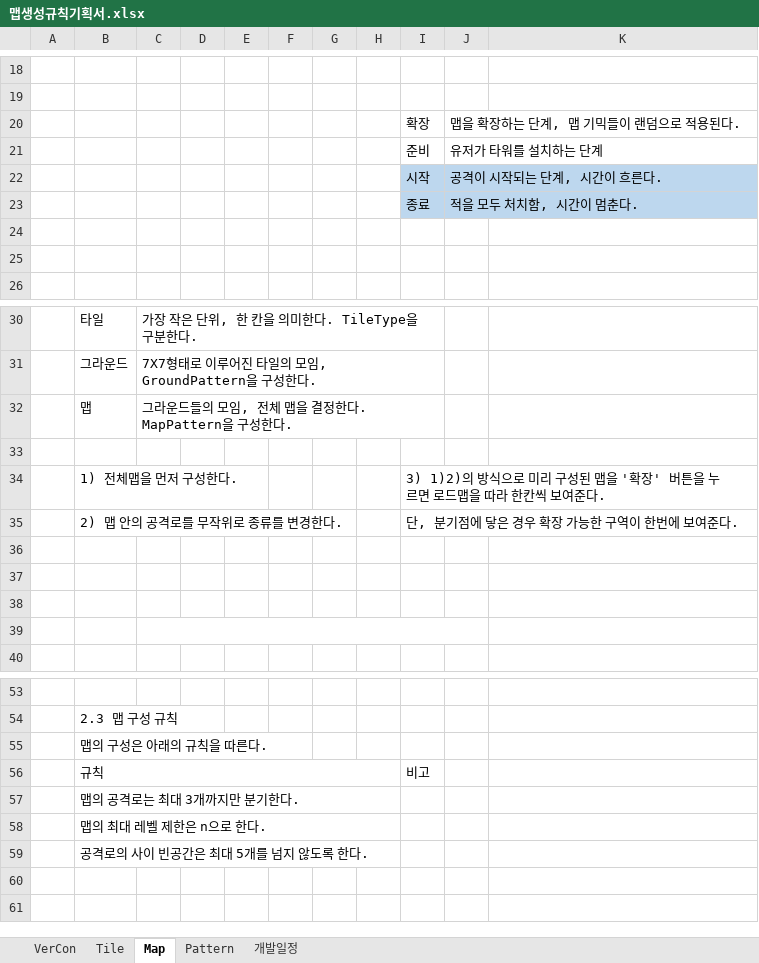
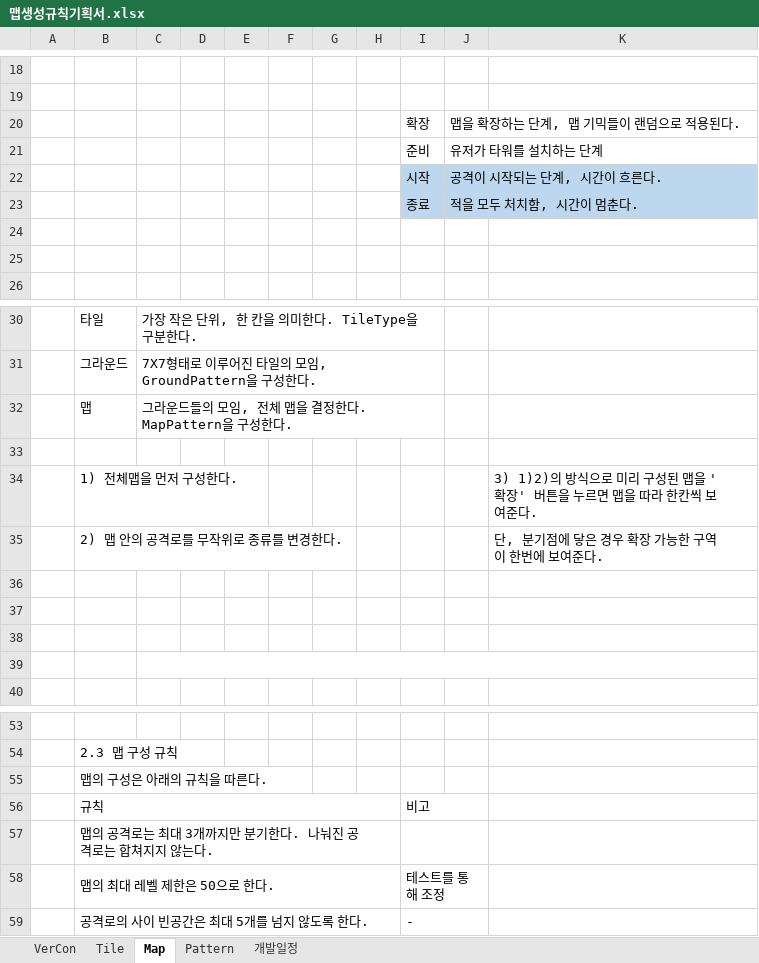
Before and after one commit to ChoWook/PlumTowerDefecne, an Excel workbook: Design/맵생성규칙기획서.xlsx, sheet Map, drawn as a sheet; only a part is shown, gaps mark what is left out; values as stored, in another font and other column widths than the file's, no borders; charts and pictures not drawn; removed rows and columns are numbered as before the commit, all else as after; the diff names each change by its address in the sheet, - before the commit and + after, or states it on an @@ line.

```diff
--- a/Design/맵생성규칙기획서.xlsx (sheet Map)
+++ b/Design/맵생성규칙기획서.xlsx (sheet Map)
+J20:K20 merged
+J21:K21 merged
+J22:K22 merged
-K22:K23 fill: none
+K22:K23 fill: #BDD7EE
+J23:K23 merged
-row 34:  | 1) 전체맵을 먼저 구성한다. |  |  |  |  |  |  | 3) 1)2)의 방식으로 미리 구성된 맵을 '확장' 버튼을 누르면 로드맵을 따라 한칸씩 보여준다.
-row 35:  | 2) 맵 안의 공격로를 무작위로 종류를 변경한다. |  |  |  |  |  |  | 단, 분기점에 닿은 경우 확장 가능한 구역이 한번에 보여준다.
+row 34:  | 1) 전체맵을 먼저 구성한다. |  |  |  |  |  |  |  |  | 3) 1)2)의 방식으로 미리 구성된 맵을 '확장' 버튼을 누르면 맵을 따라 한칸씩 보여준다.
+row 35:  | 2) 맵 안의 공격로를 무작위로 종류를 변경한다. |  |  |  |  |  |  |  |  | 단, 분기점에 닿은 경우 확장 가능한 구역이 한번에 보여준다.
-C39:J39 merged
+C39:K39 merged
+I56:J56 merged
-B57: 맵의 공격로는 최대 3개까지만 분기한다.
+B57: 맵의 공격로는 최대 3개까지만 분기한다. 나눠진 공격로는 합쳐지지 않는다.
+I57:J57 merged
-row 58:  | 맵의 최대 레벨 제한은 n으로 한다.
-row 59:  | 공격로의 사이 빈공간은 최대 5개를 넘지 않도록 한다.
+row 58:  | 맵의 최대 레벨 제한은 50으로 한다. |  |  |  |  |  |  | 테스트를 통해 조정
+row 59:  | 공격로의 사이 빈공간은 최대 5개를 넘지 않도록 한다. |  |  |  |  |  |  | -
```
Also changed, not shown: sheet Pattern, sheet Tile, sheet VerCon, charts or pictures.
